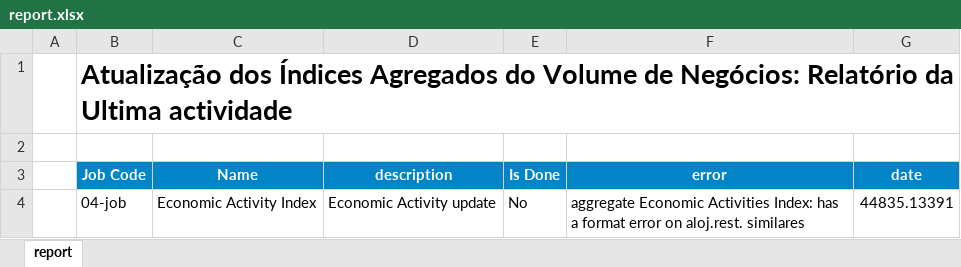
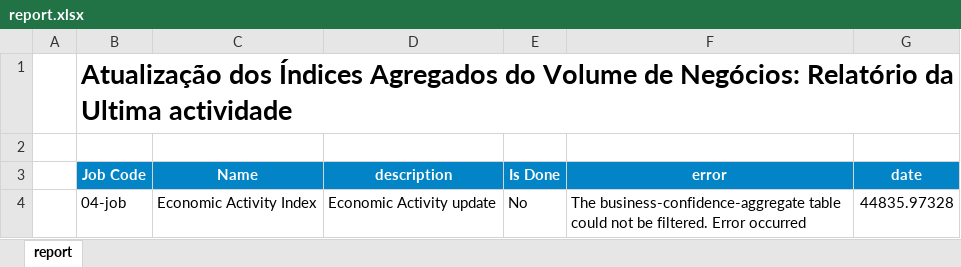
Before and after one commit to cym3/economist-update, an Excel workbook: src/economicActivityAggregate/assets/report.xlsx, sheet report, drawn as a sheet; values as stored, in another font and other column widths than the file's, no borders; conditional formats not drawn; the diff names each change by its address in the sheet, - before the commit and + after, or states it on an @@ line.

```diff
--- a/src/economicActivityAggregate/assets/report.xlsx (sheet report)
+++ b/src/economicActivityAggregate/assets/report.xlsx (sheet report)
-F4 (error): aggregate Economic Activities Index: has a format error on aloj.rest. similares
+F4 (error): The business-confidence-aggregate table could not be filtered. Error occurred
-G4 (date): 44835.13391
+G4 (date): 44835.97328
```
Also changed, not shown: src/businessConfidenceAggregate/assets/report.xlsx, 37 other files.
